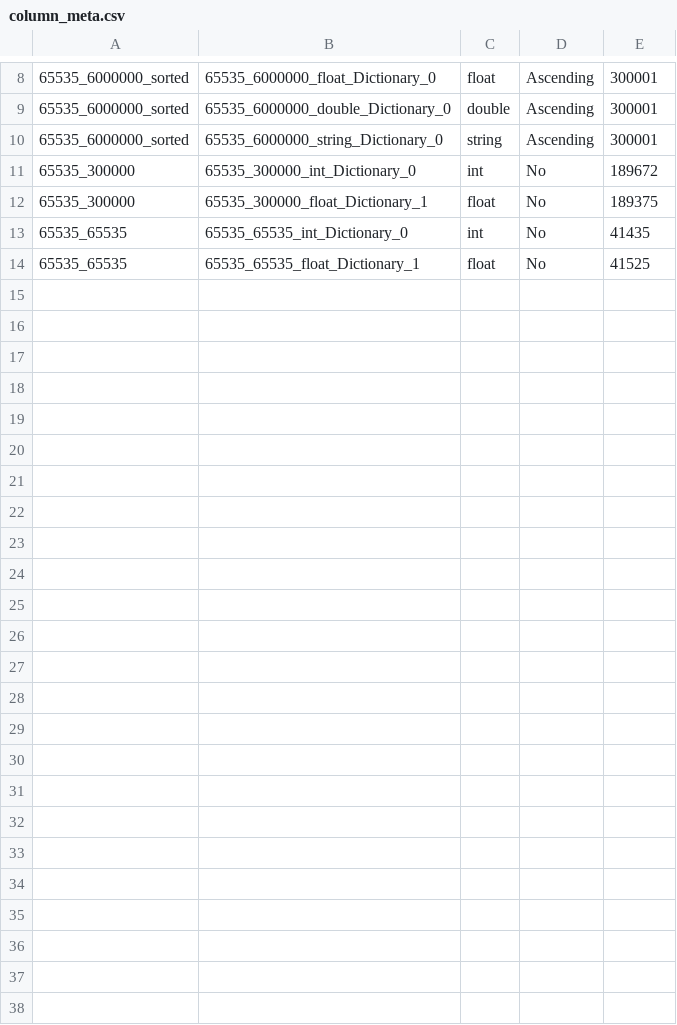
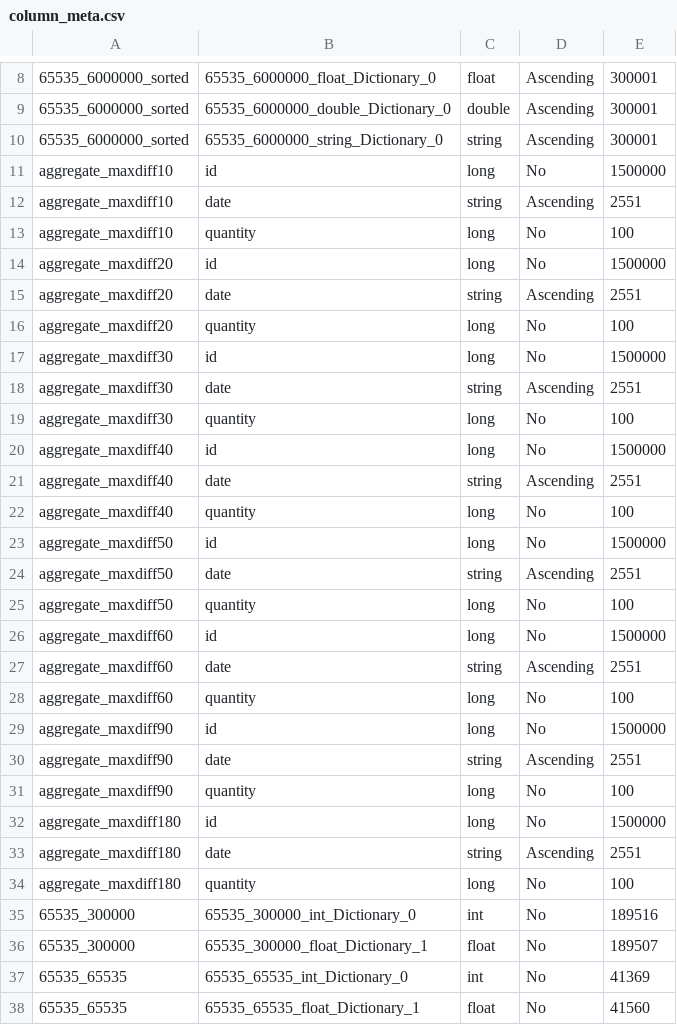
Before and after one commit to hyrise/hyrise, a CSV file: data/calibration/column_meta.csv, drawn as a sheet; only a part is shown, gaps mark what is left out; the diff covers the shown part only.

Commit message:
Calibration: add aggregate calibration. Not yet working as desired, run times are higher than 900ms

```diff
--- a/data/calibration/column_meta.csv
+++ b/data/calibration/column_meta.csv
@@ -10,5 +10,29 @@
 "65535_6000000_sorted","65535_6000000_string_Dictionary_0","string","Ascending",300001
-"65535_300000","65535_300000_int_Dictionary_0","int","No",189672
-"65535_300000","65535_300000_float_Dictionary_1","float","No",189375
-"65535_65535","65535_65535_int_Dictionary_0","int","No",41435
-"65535_65535","65535_65535_float_Dictionary_1","float","No",41525
+"aggregate_maxdiff10","id","long","No",1500000
+"aggregate_maxdiff10","date","string","Ascending",2551
+"aggregate_maxdiff10","quantity","long","No",100
+"aggregate_maxdiff20","id","long","No",1500000
+"aggregate_maxdiff20","date","string","Ascending",2551
+"aggregate_maxdiff20","quantity","long","No",100
+"aggregate_maxdiff30","id","long","No",1500000
+"aggregate_maxdiff30","date","string","Ascending",2551
+"aggregate_maxdiff30","quantity","long","No",100
+"aggregate_maxdiff40","id","long","No",1500000
+"aggregate_maxdiff40","date","string","Ascending",2551
+"aggregate_maxdiff40","quantity","long","No",100
+"aggregate_maxdiff50","id","long","No",1500000
+"aggregate_maxdiff50","date","string","Ascending",2551
+"aggregate_maxdiff50","quantity","long","No",100
+"aggregate_maxdiff60","id","long","No",1500000
+"aggregate_maxdiff60","date","string","Ascending",2551
+"aggregate_maxdiff60","quantity","long","No",100
+"aggregate_maxdiff90","id","long","No",1500000
+"aggregate_maxdiff90","date","string","Ascending",2551
+"aggregate_maxdiff90","quantity","long","No",100
+"aggregate_maxdiff180","id","long","No",1500000
+"aggregate_maxdiff180","date","string","Ascending",2551
+"aggregate_maxdiff180","quantity","long","No",100
+"65535_300000","65535_300000_int_Dictionary_0","int","No",189516
+"65535_300000","65535_300000_float_Dictionary_1","float","No",189507
+"65535_65535","65535_65535_int_Dictionary_0","int","No",41369
+"65535_65535","65535_65535_float_Dictionary_1","float","No",41560
```
Also changed, not shown: 5 edited cells elsewhere in this file, data/calibration/join_stages.csv, 13 other files.
